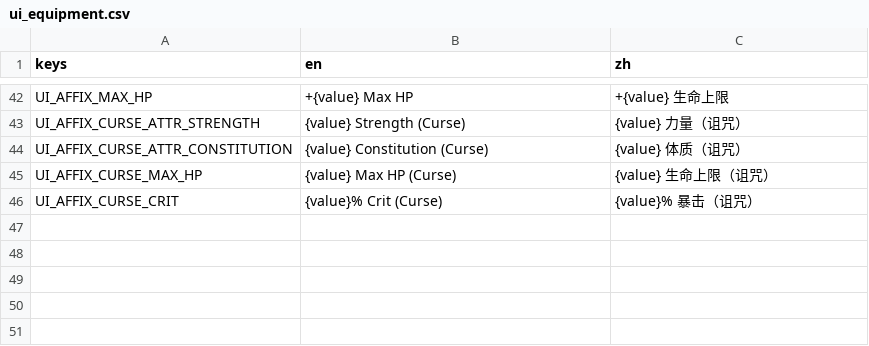
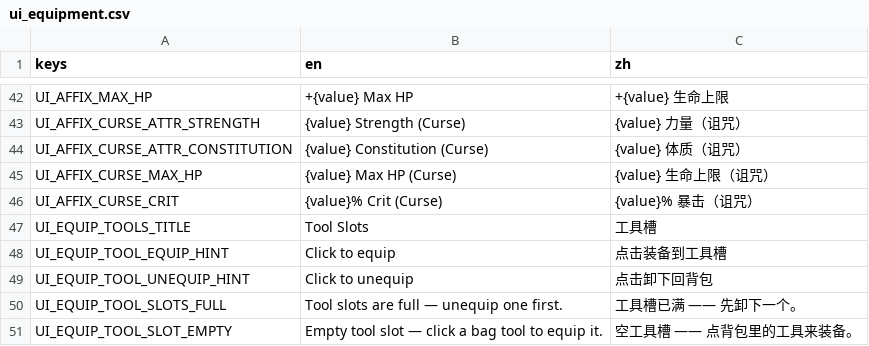
Before and after one commit to Jelly13124/Cardgame, a CSV file: assets/translations/ui_equipment.csv, drawn as a sheet; only a part is shown, gaps mark what is left out.

```diff
--- a/assets/translations/ui_equipment.csv
+++ b/assets/translations/ui_equipment.csv
@@ -54 +54,6 @@ UI_AFFIX_CURSE_MAX_HP,{value} Max HP (Curse),{value} 生命上限（诅咒）
 UI_AFFIX_CURSE_CRIT,{value}% Crit (Curse),{value}% 暴击（诅咒）
+UI_EQUIP_TOOLS_TITLE,Tool Slots,工具槽
+UI_EQUIP_TOOL_EQUIP_HINT,Click to equip,点击装备到工具槽
+UI_EQUIP_TOOL_UNEQUIP_HINT,Click to unequip,点击卸下回背包
+UI_EQUIP_TOOL_SLOTS_FULL,Tool slots are full — unequip one first.,工具槽已满 —— 先卸下一个。
+UI_EQUIP_TOOL_SLOT_EMPTY,Empty tool slot — click a bag tool to equip it.,空工具槽 —— 点背包里的工具来装备。
```
Also changed, not shown: assets/translations/content_relics.csv, 4 other files.
